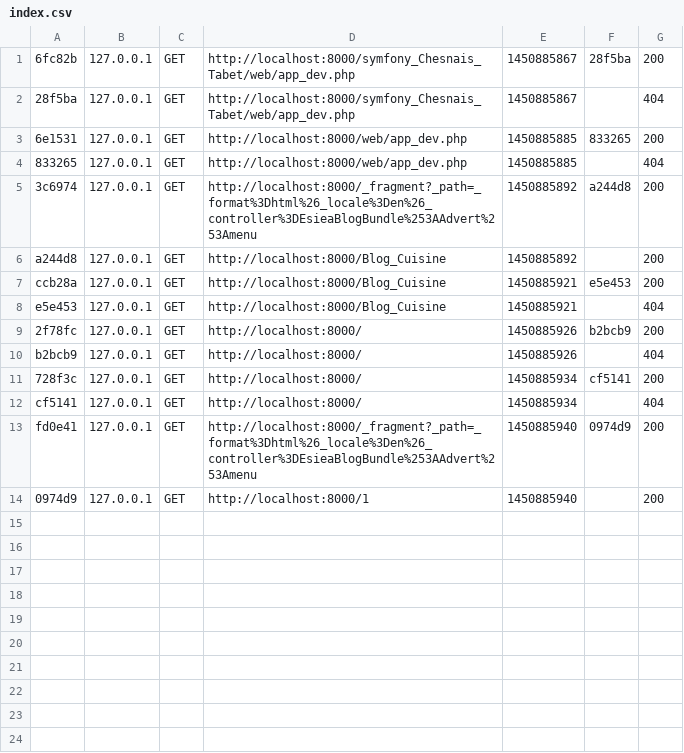
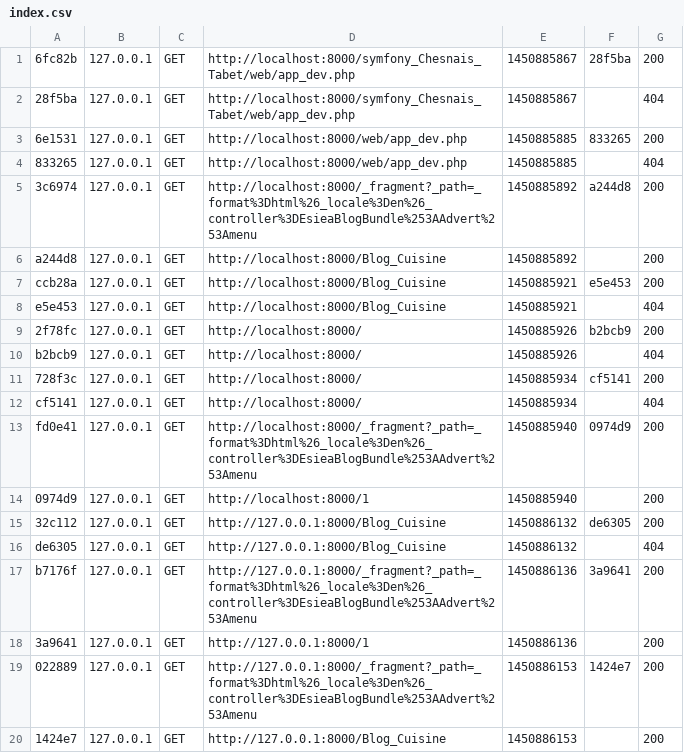
Before and after one commit to chesnais-mymy/symfony_Chesnais_Tabet, a CSV file: app/cache/dev/profiler/index.csv, drawn as a sheet; the diff names each change by its address in the sheet, - before the commit and + after, or states it on an @@ line.

Commit message:
route  blog_cuisine

```diff
--- a/app/cache/dev/profiler/index.csv
+++ b/app/cache/dev/profiler/index.csv
+row 15: 32c112 | 127.0.0.1 | GET | http://127.0.0.1:8000/Blog_Cuisine | 1450886132 | de6305 | 200
+row 16: de6305 | 127.0.0.1 | GET | http://127.0.0.1:8000/Blog_Cuisine | 1450886132 |  | 404
+row 17: b7176f | 127.0.0.1 | GET | http://127.0.0.1:8000/_fragment?_path=_format%3Dhtml%26_locale%3Den%26_controller%3DEsieaBlogBundle%253AAdvert%253Amenu | 1450886136 | 3a9641 | 200
+row 18: 3a9641 | 127.0.0.1 | GET | http://127.0.0.1:8000/1 | 1450886136 |  | 200
+row 19: 022889 | 127.0.0.1 | GET | http://127.0.0.1:8000/_fragment?_path=_format%3Dhtml%26_locale%3Den%26_controller%3DEsieaBlogBundle%253AAdvert%253Amenu | 1450886153 | 1424e7 | 200
+row 20: 1424e7 | 127.0.0.1 | GET | http://127.0.0.1:8000/Blog_Cuisine | 1450886153 |  | 200
```
Also changed, not shown: 11 other files.
